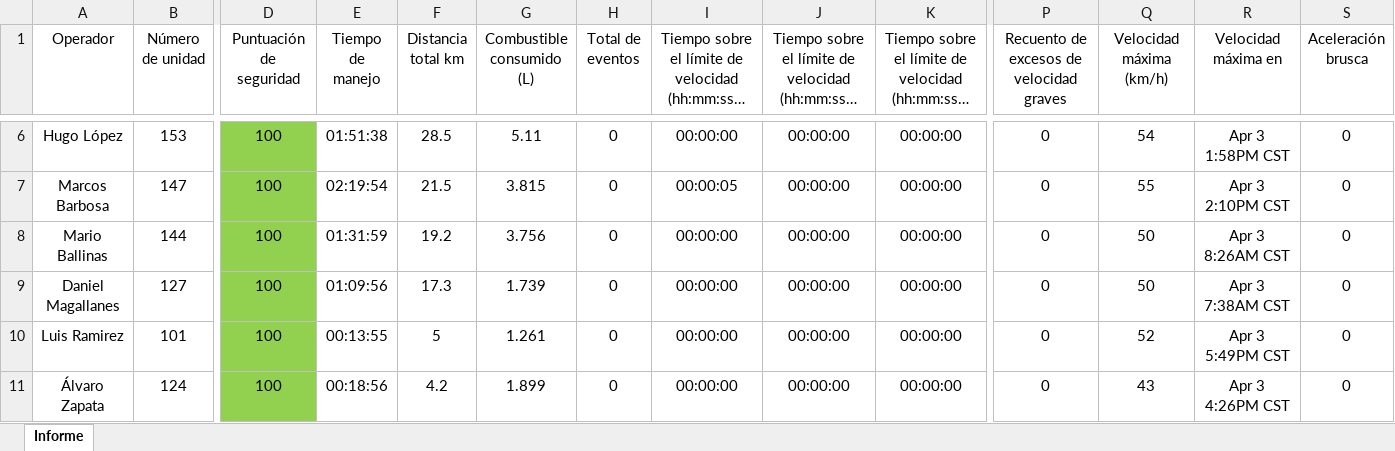
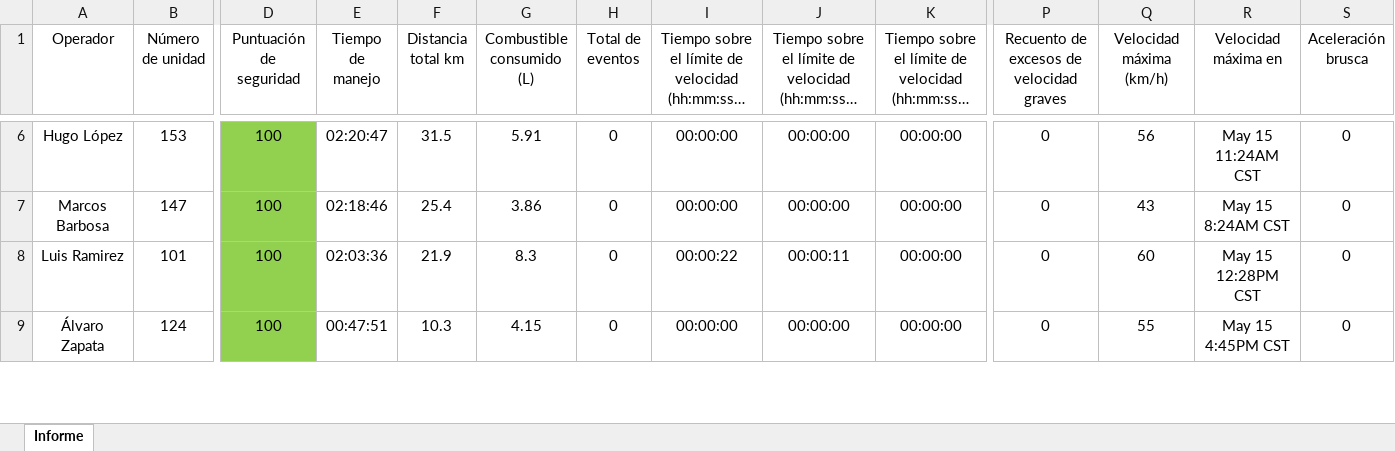
Before and after one commit to DesarrolloPFR/INTEGRACION_REPARTO, an Excel workbook: data/Informe_Diario_Unidades.xlsx, sheet Informe, drawn as a sheet; only a part is shown, gaps mark what is left out; long unchanged cells end in …; values as stored, in another font and other column widths than the file's, no borders; table styles not drawn; removed rows and columns are numbered as before the commit, all else as after; rows hold the shown columns only; the diff covers the shown part only; the diff names each change by its address in the sheet, - before the commit and + after, or states it on an @@ line.

```diff
--- a/data/Informe_Diario_Unidades.xlsx (sheet Informe)
+++ b/data/Informe_Diario_Unidades.xlsx (sheet Informe)
-E6 (Tiempo de manejo): 01:51:38
+E6 (Tiempo de manejo): 02:20:47
-F6 (Distancia total km): 28.5
+F6 (Distancia total km): 31.5
-G6 (Combustible consumido (L)): 5.11
+G6 (Combustible consumido (L)): 5.91
-Q6 (Velocidad máxima (km/h)): 54
+Q6 (Velocidad máxima (km/h)): 56
-R6 (Velocidad máxima en): Apr 3 1:58PM CST
+R6 (Velocidad máxima en): May 15 11:24AM CST
-E7 (Tiempo de manejo): 02:19:54
+E7 (Tiempo de manejo): 02:18:46
-F7 (Distancia total km): 21.5
+F7 (Distancia total km): 25.4
-G7 (Combustible consumido (L)): 3.815
+G7 (Combustible consumido (L)): 3.86
-I7: 00:00:05
+I7: 00:00:00
-Q7 (Velocidad máxima (km/h)): 55
+Q7 (Velocidad máxima (km/h)): 43
-R7 (Velocidad máxima en): Apr 3 2:10PM CST
+R7 (Velocidad máxima en): May 15 8:24AM CST
-row 8: Mario Ballinas | 144 | 100 | 01:31:59 | 19.2 | 3.756 | 0 | 00:00:00 | 00:00:00 | 00:00:00 | 0 | 50 | Apr 3 8:26AM CST | 0
-row 9: Daniel Magallanes | 127 | 100 | 01:09:56 | 17.3 | 1.739 | 0 | 00:00:00 | 00:00:00 | 00:00:00 | 0 | 50 | Apr 3 7:38AM CST | 0
-E8 (Tiempo de manejo): 00:13:55
+E8 (Tiempo de manejo): 02:03:36
-F8 (Distancia total km): 5
+F8 (Distancia total km): 21.9
-G8 (Combustible consumido (L)): 1.261
+G8 (Combustible consumido (L)): 8.3
-I8: 00:00:00
+I8: 00:00:22
-J8: 00:00:00
+J8: 00:00:11
-Q8 (Velocidad máxima (km/h)): 52
+Q8 (Velocidad máxima (km/h)): 60
-R8 (Velocidad máxima en): Apr 3 5:49PM CST
+R8 (Velocidad máxima en): May 15 12:28PM CST
-E9 (Tiempo de manejo): 00:18:56
+E9 (Tiempo de manejo): 00:47:51
-F9 (Distancia total km): 4.2
+F9 (Distancia total km): 10.3
-G9 (Combustible consumido (L)): 1.899
+G9 (Combustible consumido (L)): 4.15
-Q9 (Velocidad máxima (km/h)): 43
+Q9 (Velocidad máxima (km/h)): 55
-R9 (Velocidad máxima en): Apr 3 4:26PM CST
+R9 (Velocidad máxima en): May 15 4:45PM CST
```
Also changed, not shown: 9 added rows, 7 removed rows, 203 edited cells and cell formats elsewhere in this sheet, data/Informe_Mensual_Unidades.xlsx, data/eventos_diario.xlsx, 1 other file.
